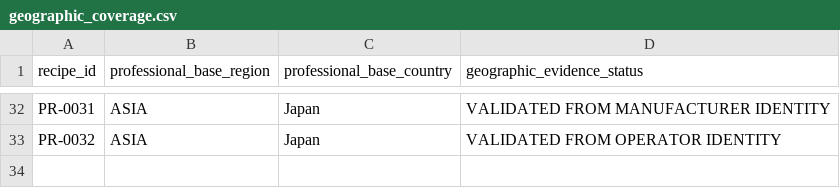
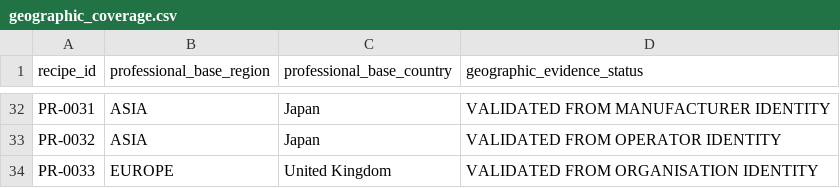
Before and after one commit to derkaal/Cordials, a CSV file: 03_professional_recipes/geographic_coverage.csv, drawn as a sheet; only a part is shown, gaps mark what is left out.

```diff
--- a/03_professional_recipes/geographic_coverage.csv
+++ b/03_professional_recipes/geographic_coverage.csv
@@ -33 +33,2 @@ PR-0031,ASIA,Japan,VALIDATED FROM MANUFACTURER IDENTITY
 PR-0032,ASIA,Japan,VALIDATED FROM OPERATOR IDENTITY
+PR-0033,EUROPE,United Kingdom,VALIDATED FROM ORGANISATION IDENTITY
```
Also changed, not shown: 02_sources/bibliography.csv, 03_professional_recipes/recipe_index.csv, 8 other files.
